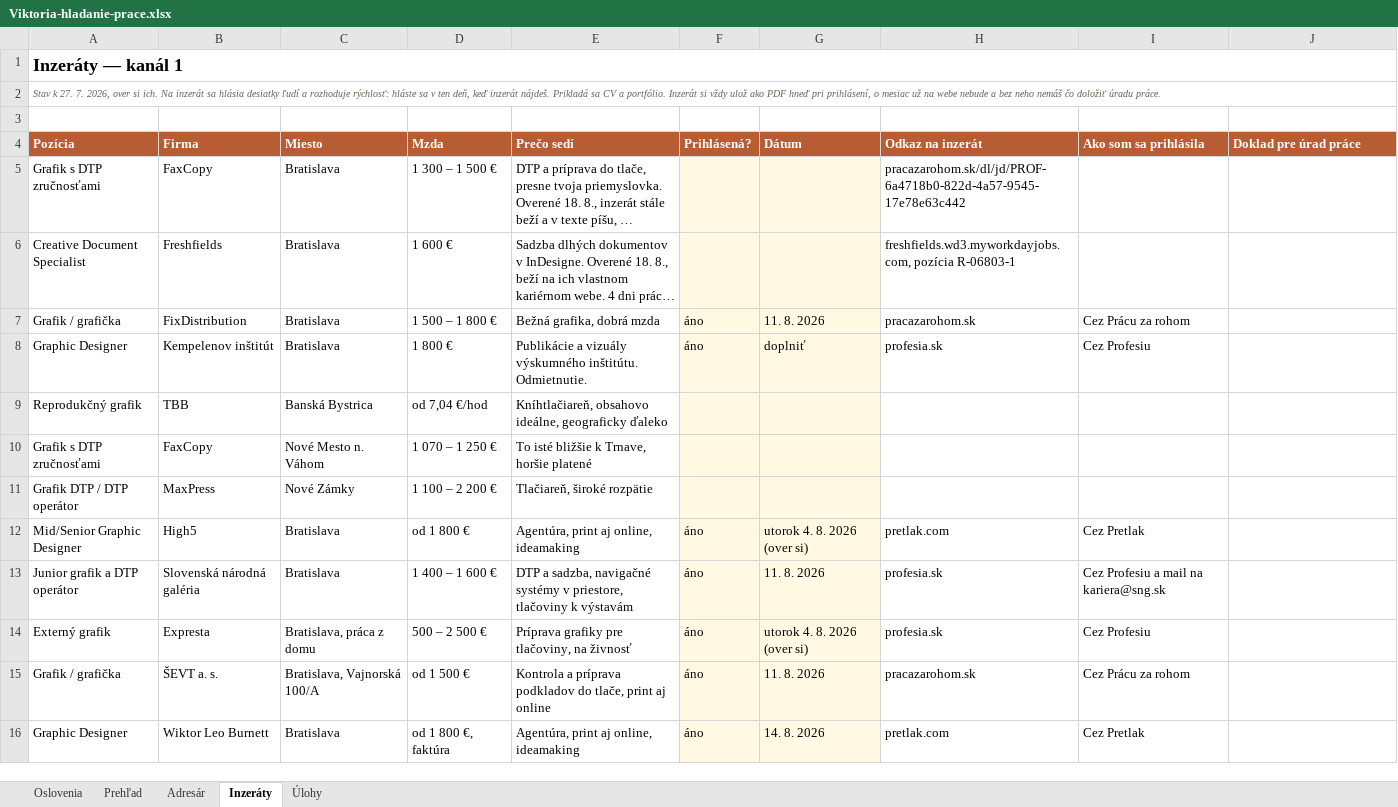
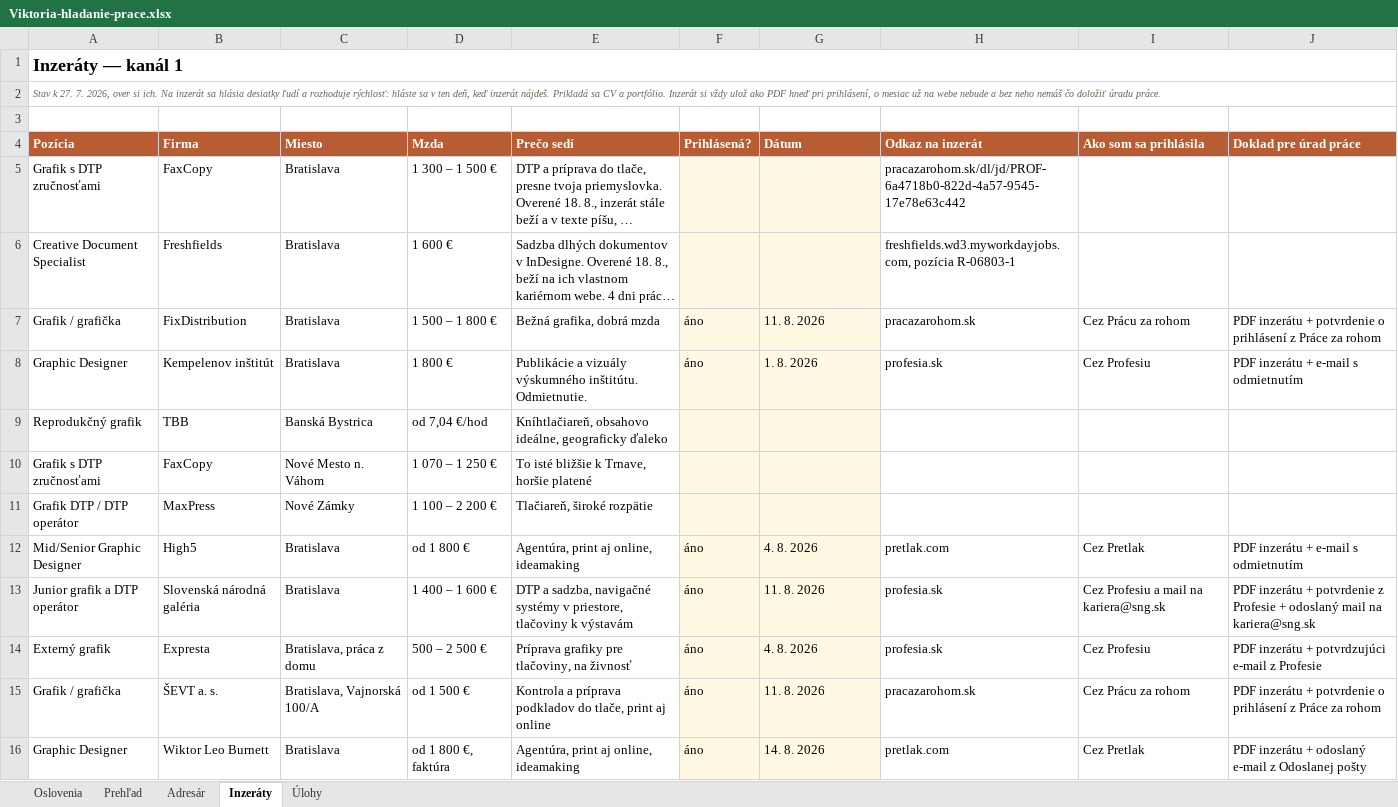
Before and after one commit to JanCernicka/Viki-portfolio, an Excel workbook: career/Viktoria-hladanie-prace.xlsx, sheet Inzeráty, drawn as a sheet; only a part is shown; long unchanged cells end in …; values as stored, in another font and other column widths than the file's, no borders; conditional formats not drawn; the diff covers the shown part only; the diff names each change by its address in the sheet, - before the commit and + after, or states it on an @@ line.

```diff
--- a/career/Viktoria-hladanie-prace.xlsx (sheet Inzeráty)
+++ b/career/Viktoria-hladanie-prace.xlsx (sheet Inzeráty)
-J7 (Doklad pre úrad práce): (empty)
+J7 (Doklad pre úrad práce): PDF inzerátu + potvrdenie o prihlásení z Práce za rohom
-G8 (Dátum): doplniť
+G8 (Dátum): 1. 8. 2026
-J8 (Doklad pre úrad práce): (empty)
+J8 (Doklad pre úrad práce): PDF inzerátu + e-mail s odmietnutím
-G12 (Dátum): utorok 4. 8. 2026 (over si)
+G12 (Dátum): 4. 8. 2026
-J12 (Doklad pre úrad práce): (empty)
+J12 (Doklad pre úrad práce): PDF inzerátu + e-mail s odmietnutím
-J13 (Doklad pre úrad práce): (empty)
+J13 (Doklad pre úrad práce): PDF inzerátu + potvrdenie z Profesie + odoslaný mail na kariera@sng.sk
-G14 (Dátum): utorok 4. 8. 2026 (over si)
+G14 (Dátum): 4. 8. 2026
-J14 (Doklad pre úrad práce): (empty)
+J14 (Doklad pre úrad práce): PDF inzerátu + potvrdzujúci e-mail z Profesie
-J15 (Doklad pre úrad práce): (empty)
+J15 (Doklad pre úrad práce): PDF inzerátu + potvrdenie o prihlásení z Práce za rohom
-J16 (Doklad pre úrad práce): (empty)
+J16 (Doklad pre úrad práce): PDF inzerátu + odoslaný e-mail z Odoslanej pošty
```
Also changed, not shown: 4 added rows and cell formats elsewhere in this sheet.
